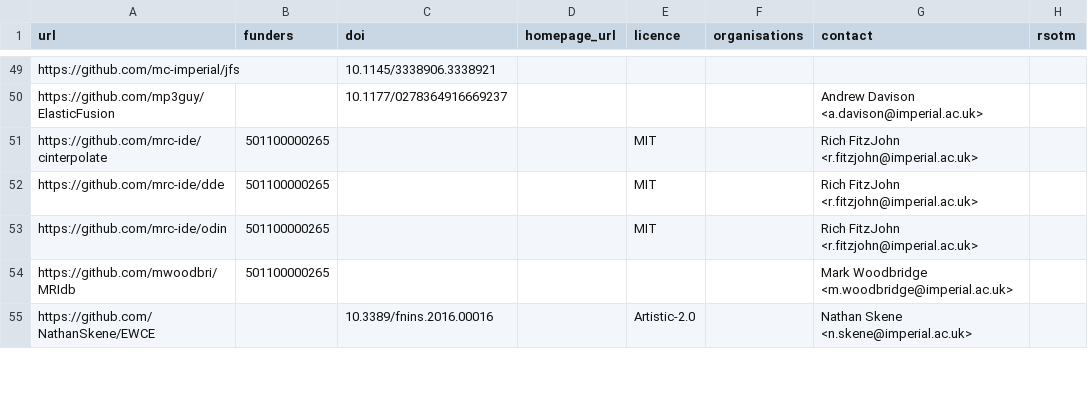
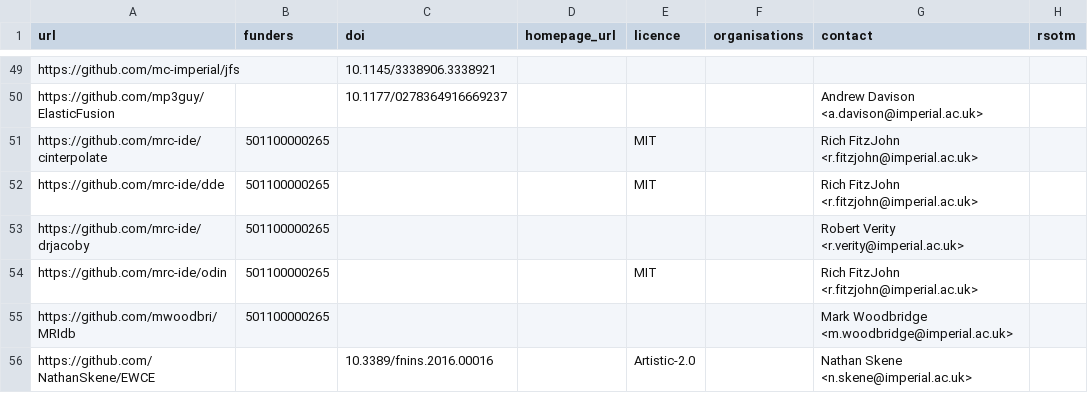
Before and after one commit to ImperialCollegeLondon/research-software-directory, a CSV file: repos.csv, drawn as a sheet; only a part is shown, gaps mark what is left out.

Commit message:
Add drjacoby

```diff
--- a/repos.csv
+++ b/repos.csv
@@ -52,2 +52,3 @@ https://github.com/mrc-ide/cinterpolate,501100000265,,,MIT,,Rich FitzJohn <r.fit
 https://github.com/mrc-ide/dde,501100000265,,,MIT,,Rich FitzJohn <r.fitzjohn@imperial.ac.uk>,
+https://github.com/mrc-ide/drjacoby,501100000265,,,,,Robert Verity <r.verity@imperial.ac.uk>,
 https://github.com/mrc-ide/odin,501100000265,,,MIT,,Rich FitzJohn <r.fitzjohn@imperial.ac.uk>,
```
